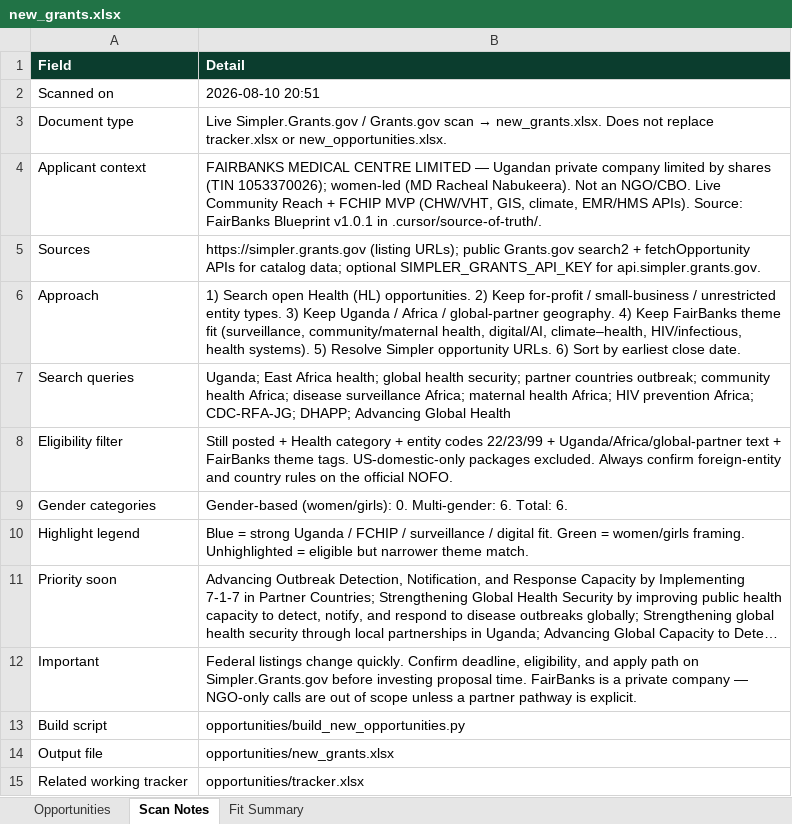
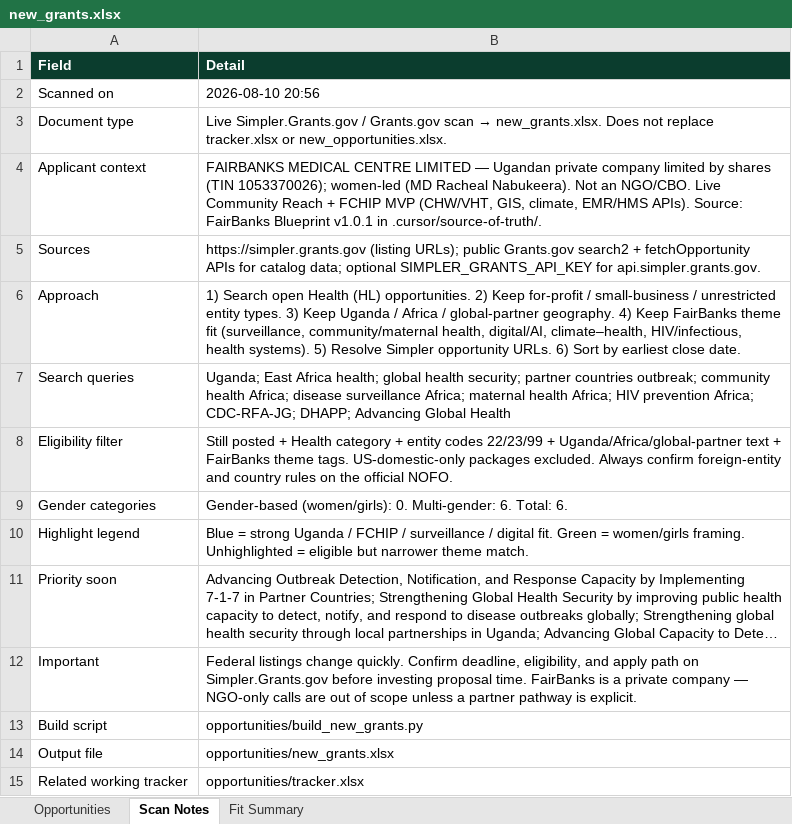
Before and after one commit to WASSWA2624/fairbanks, an Excel workbook: opportunities/new_grants.xlsx, sheet Scan Notes, drawn as a sheet; long unchanged cells end in …; values as stored, in another font and other column widths than the file's, no borders; the diff names each change by its address in the sheet, - before the commit and + after, or states it on an @@ line.

```diff
--- a/opportunities/new_grants.xlsx (sheet Scan Notes)
+++ b/opportunities/new_grants.xlsx (sheet Scan Notes)
-B2 (Detail): 2026-08-10 20:51
+B2 (Detail): 2026-08-10 20:56
-B13 (Detail): opportunities/build_new_opportunities.py
+B13 (Detail): opportunities/build_new_grants.py
```
Also changed, not shown: sheet Opportunities.
